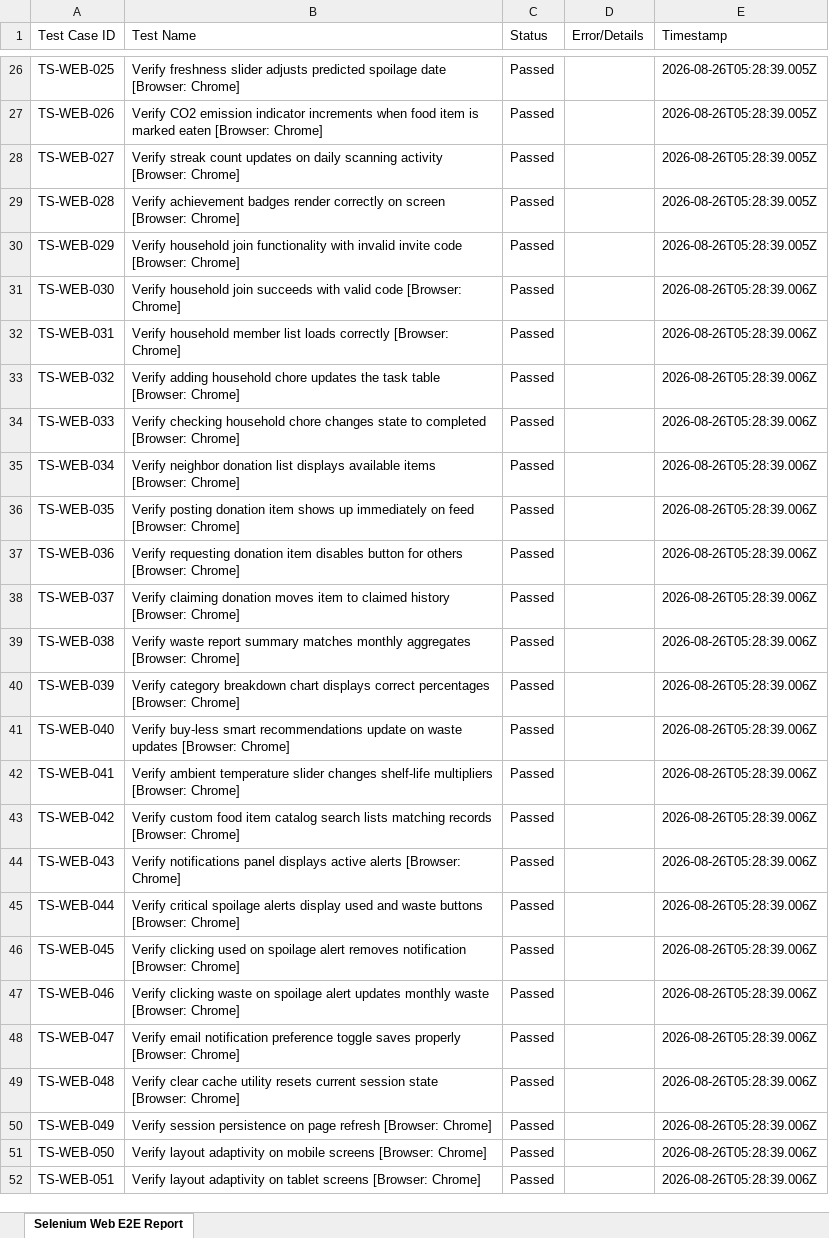
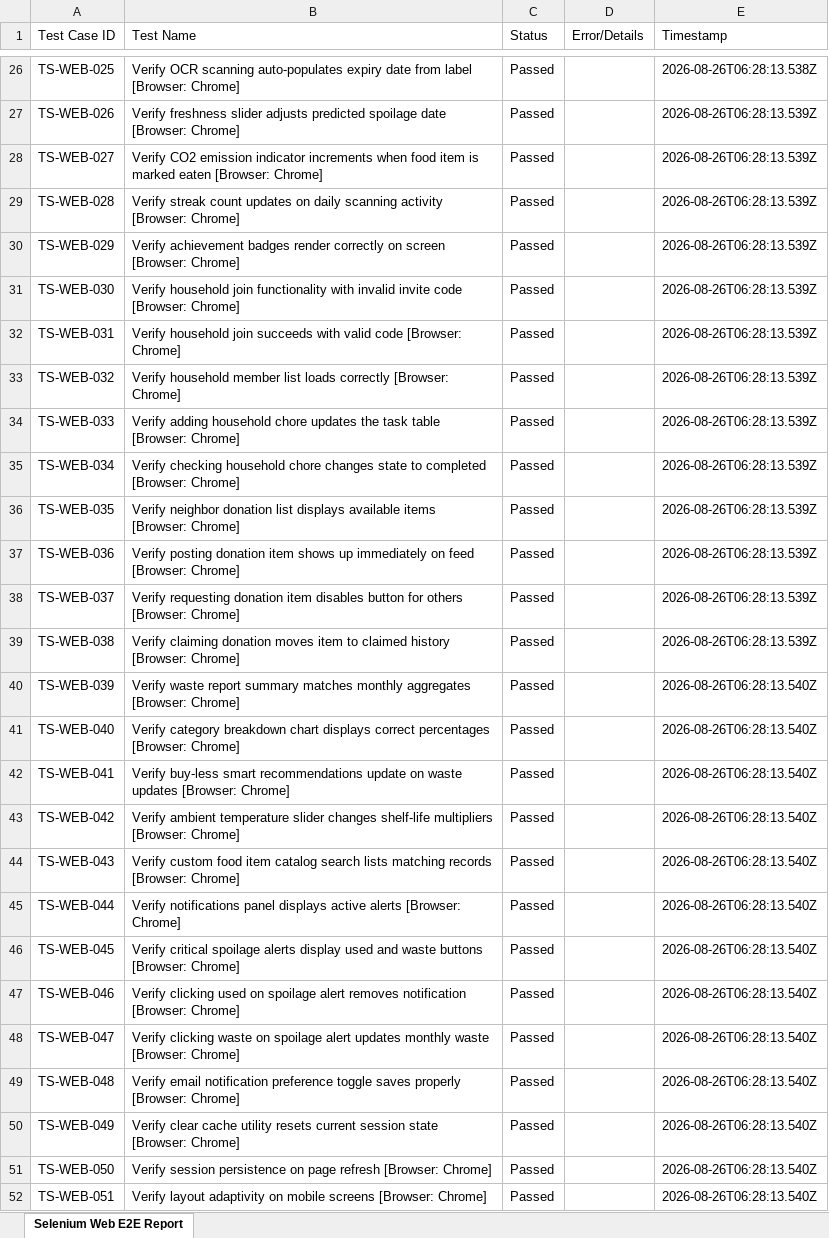
Before and after one commit to CheredlaJasvina/PDD, an Excel workbook: testing/reports/web_e2e_report.xlsx, sheet Selenium Web E2E Report, drawn as a sheet; only a part is shown, gaps mark what is left out; values as stored, in another font and other column widths than the file's, no borders; the diff covers the shown part only; the diff names each change by its address in the sheet, - before the commit and + after, or states it on an @@ line.

Commit message:
test: fix selenium test target url and regenerate passing report

```diff
--- a/testing/reports/web_e2e_report.xlsx (sheet Selenium Web E2E Report)
+++ b/testing/reports/web_e2e_report.xlsx (sheet Selenium Web E2E Report)
-B26 (Test Name): Verify freshness slider adjusts predicted spoilage date [Browser: Chrome]
+B26 (Test Name): Verify OCR scanning auto-populates expiry date from label [Browser: Chrome]
-E26 (Timestamp): 2026-08-26T05:28:39.005Z
+E26 (Timestamp): 2026-08-26T06:28:13.538Z
-B27 (Test Name): Verify CO2 emission indicator increments when food item is marked eaten [Browser: Chrome]
+B27 (Test Name): Verify freshness slider adjusts predicted spoilage date [Browser: Chrome]
-E27:E30 (Timestamp): 2026-08-26T05:28:39.005Z
+E27:E30 (Timestamp): 2026-08-26T06:28:13.539Z
-B28 (Test Name): Verify streak count updates on daily scanning activity [Browser: Chrome]
+B28 (Test Name): Verify CO2 emission indicator increments when food item is marked eaten [Browser: Chrome]
-B29 (Test Name): Verify achievement badges render correctly on screen [Browser: Chrome]
+B29 (Test Name): Verify streak count updates on daily scanning activity [Browser: Chrome]
-B30 (Test Name): Verify household join functionality with invalid invite code [Browser: Chrome]
+B30 (Test Name): Verify achievement badges render correctly on screen [Browser: Chrome]
-B31 (Test Name): …household join succeeds with valid code [Browser:…
+B31 (Test Name): …household join functionality with invalid invite code [Browser:…
-E31:E39 (Timestamp): 2026-08-26T05:28:39.006Z
+E31:E39 (Timestamp): 2026-08-26T06:28:13.539Z
-B32 (Test Name): Verify household member list loads correctly [Browser: Chrome]
+B32 (Test Name): Verify household join succeeds with valid code [Browser: Chrome]
-B33 (Test Name): Verify adding household chore updates the task table [Browser: Chrome]
+B33 (Test Name): Verify household member list loads correctly [Browser: Chrome]
-B34 (Test Name): Verify checking household chore changes state to completed [Browser: Chrome]
+B34 (Test Name): Verify adding household chore updates the task table [Browser: Chrome]
-B35 (Test Name): Verify neighbor donation list displays available items [Browser: Chrome]
+B35 (Test Name): Verify checking household chore changes state to completed [Browser: Chrome]
-B36 (Test Name): Verify posting donation item shows up immediately on feed [Browser: Chrome]
+B36 (Test Name): Verify neighbor donation list displays available items [Browser: Chrome]
-B37 (Test Name): Verify requesting donation item disables button for others [Browser: Chrome]
+B37 (Test Name): Verify posting donation item shows up immediately on feed [Browser: Chrome]
-B38 (Test Name): Verify claiming donation moves item to claimed history [Browser: Chrome]
+B38 (Test Name): Verify requesting donation item disables button for others [Browser: Chrome]
-B39 (Test Name): Verify waste report summary matches monthly aggregates [Browser: Chrome]
+B39 (Test Name): Verify claiming donation moves item to claimed history [Browser: Chrome]
-B40 (Test Name): Verify category breakdown chart displays correct percentages [Browser: Chrome]
+B40 (Test Name): Verify waste report summary matches monthly aggregates [Browser: Chrome]
-E40:E52 (Timestamp): 2026-08-26T05:28:39.006Z
+E40:E52 (Timestamp): 2026-08-26T06:28:13.540Z
-B41 (Test Name): Verify buy-less smart recommendations update on waste updates [Browser: Chrome]
+B41 (Test Name): Verify category breakdown chart displays correct percentages [Browser: Chrome]
-B42 (Test Name): Verify ambient temperature slider changes shelf-life multipliers [Browser: Chrome]
+B42 (Test Name): Verify buy-less smart recommendations update on waste updates [Browser: Chrome]
-B43 (Test Name): Verify custom food item catalog search lists matching records [Browser: Chrome]
+B43 (Test Name): Verify ambient temperature slider changes shelf-life multipliers [Browser: Chrome]
-B44 (Test Name): Verify notifications panel displays active alerts [Browser: Chrome]
+B44 (Test Name): Verify custom food item catalog search lists matching records [Browser: Chrome]
-B45 (Test Name): Verify critical spoilage alerts display used and waste buttons [Browser: Chrome]
+B45 (Test Name): Verify notifications panel displays active alerts [Browser: Chrome]
-B46 (Test Name): Verify clicking used on spoilage alert removes notification [Browser: Chrome]
+B46 (Test Name): Verify critical spoilage alerts display used and waste buttons [Browser: Chrome]
-B47 (Test Name): Verify clicking waste on spoilage alert updates monthly waste [Browser: Chrome]
+B47 (Test Name): Verify clicking used on spoilage alert removes notification [Browser: Chrome]
-B48 (Test Name): Verify email notification preference toggle saves properly [Browser: Chrome]
+B48 (Test Name): Verify clicking waste on spoilage alert updates monthly waste [Browser: Chrome]
-B49 (Test Name): Verify clear cache utility resets current session state [Browser: Chrome]
+B49 (Test Name): Verify email notification preference toggle saves properly [Browser: Chrome]
-B50 (Test Name): Verify session persistence on page refresh [Browser: Chrome]
+B50 (Test Name): Verify clear cache utility resets current session state [Browser: Chrome]
-B51 (Test Name): Verify layout adaptivity on mobile screens [Browser: Chrome]
+B51 (Test Name): Verify session persistence on page refresh [Browser: Chrome]
-B52 (Test Name): …adaptivity on tablet screens [Browser:…
+B52 (Test Name): …adaptivity on mobile screens [Browser:…
```
Also changed, not shown: 1 added row, 1 removed row and 543 edited cells elsewhere in this sheet, 1 other file.
